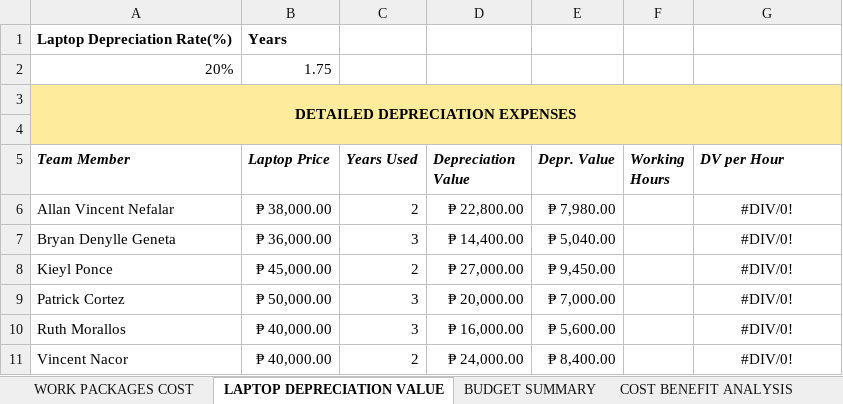
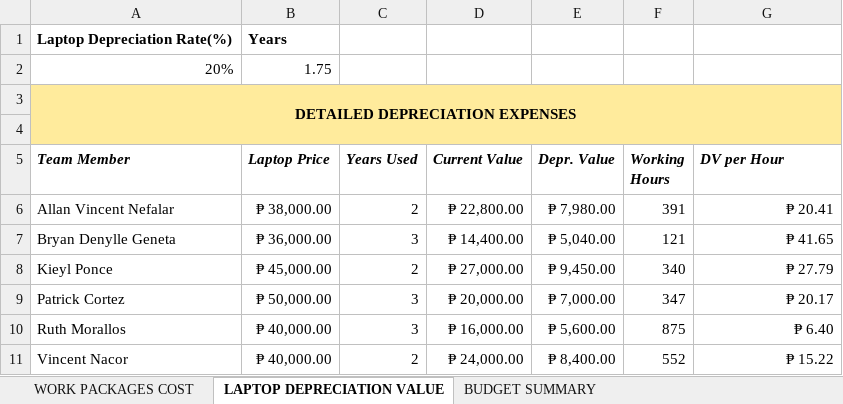
Before and after one commit to apcjlquesada/APC_2022_2023_T3_PROJMAN_MI201_MI203_G04_Nacor_Industries, an Excel workbook: documentation/projman/Week 8 - 11/Updated Detailed Budget Summary.xlsx, sheet LAPTOP DEPRECIATION VALUE, drawn as a sheet; values as stored, in another font and other column widths than the file's, no borders; the diff names each change by its address in the sheet, - before the commit and + after, or states it on an @@ line.

```diff
--- a/documentation/projman/Week 8 - 11/Updated Detailed Budget Summary.xlsx (sheet LAPTOP DEPRECIATION VALUE)
+++ b/documentation/projman/Week 8 - 11/Updated Detailed Budget Summary.xlsx (sheet LAPTOP DEPRECIATION VALUE)
-sheet tab: COST BENEFIT ANALYSIS
-D5: Depreciation Value
+D5: Current Value
-F6 (Working Hours): (empty)
+F6 (Working Hours): 391
-G6 (DV per Hour): #DIV/0!
+G6 (DV per Hour): ₱ 20.41
-G6:G11 alignment: center
+G6:G11 alignment: right
-F7 (Working Hours): (empty)
+F7 (Working Hours): 121
-G7 (DV per Hour): #DIV/0!
+G7 (DV per Hour): ₱ 41.65
-F8 (Working Hours): (empty)
+F8 (Working Hours): 340
-G8 (DV per Hour): #DIV/0!
+G8 (DV per Hour): ₱ 27.79
-F9 (Working Hours): (empty)
+F9 (Working Hours): 347
-G9 (DV per Hour): #DIV/0!
+G9 (DV per Hour): ₱ 20.17
-F10 (Working Hours): (empty)
+F10 (Working Hours): 875
-G10 (DV per Hour): #DIV/0!
+G10 (DV per Hour): ₱ 6.40
-F11 (Working Hours): (empty)
+F11 (Working Hours): 552
-G11 (DV per Hour): #DIV/0!
+G11 (DV per Hour): ₱ 15.22
```
Also changed, not shown: sheet WORK PACKAGES COST, sheet BUDGET SUMMARY, formulas that keep their value.
